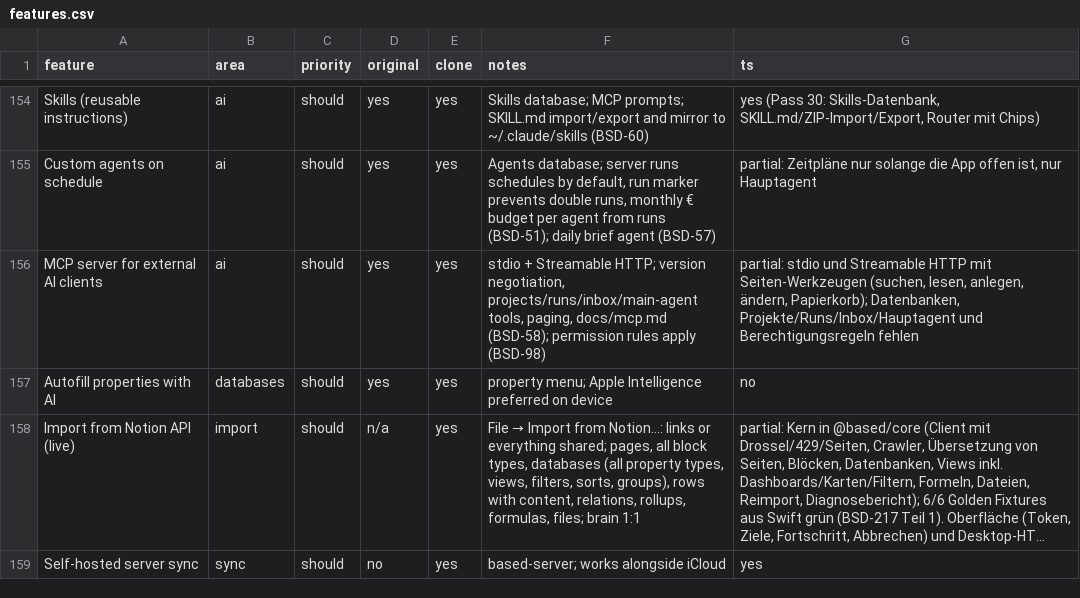
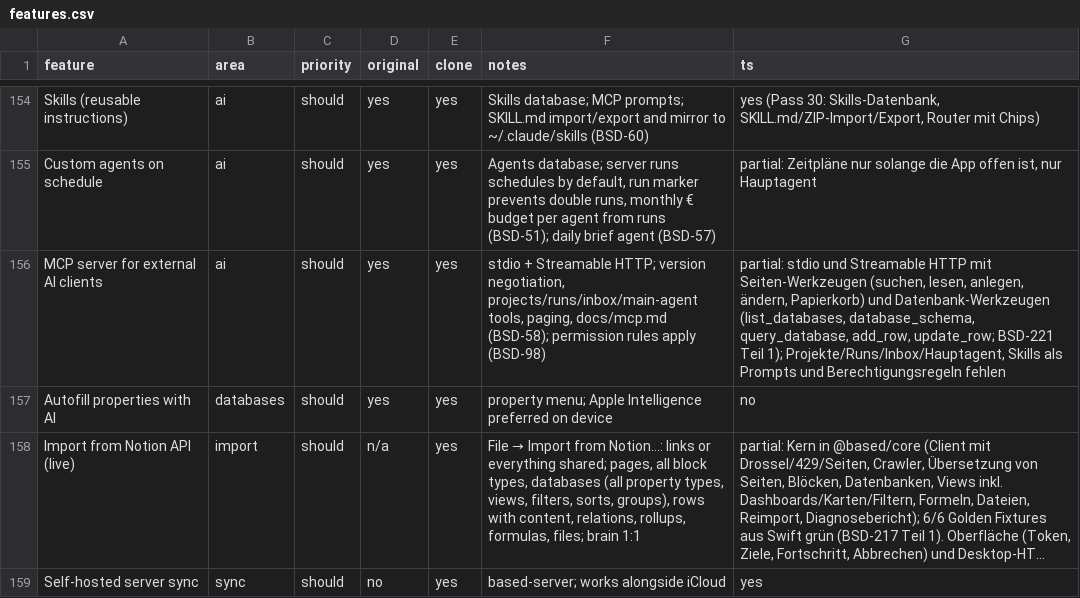
Before and after one commit to elija-7580/Based, a CSV file: replica/features.csv, drawn as a sheet; only a part is shown, gaps mark what is left out; long unchanged cells end in ….

```diff
--- a/replica/features.csv
+++ b/replica/features.csv
@@ -155,3 +155,3 @@ Skills (reusable instructions),ai,should,yes,yes,Skills database; MCP prompts; S
 Custom agents on schedule,ai,should,yes,yes,"Agents database; server runs schedules by default, run marker prevents double runs, monthly € budget per agent from runs (BSD-51); daily brief agent (BSD-57)","partial: Zeitpläne nur solange die App offen ist, nur Hauptagent"
-MCP server for external AI clients,ai,should,yes,yes,"stdio + Streamable HTTP; version negotiation, projects/runs/inbox/main-agent tools, paging, docs/mcp.md (BSD-58); permission rules apply (BSD-98)","partial: stdio und Streamable HTTP mit Seiten-Werkzeugen (suchen, lesen, anlegen, ändern, Papierkorb); Datenbanken, Projekte/Runs/Inbox/Hauptagent und Berechtigungsregeln fehlen"
+MCP server for external AI clients,ai,should,yes,yes,"stdio + Streamable HTTP; version negotiation, projects/runs/inbox/main-agent tools, paging, docs/mcp.md (BSD-58); permission rules apply (BSD-98)","partial: stdio und Streamable HTTP mit Seiten-Werkzeugen (suchen, lesen, anlegen, ändern, Papierkorb) und Datenbank-Werkzeugen (list_databases, database_schema, query_database, add_row, update_row; BSD-221 Teil 1); Projekte/Runs/Inbox/Hauptagent, Skills als Prompts und Berechtigungsregeln fehlen"
 Autofill properties with AI,databases,should,yes,yes,property menu; Apple Intelligence preferred on device,no
```
Also changed, not shown: 4 other files.
